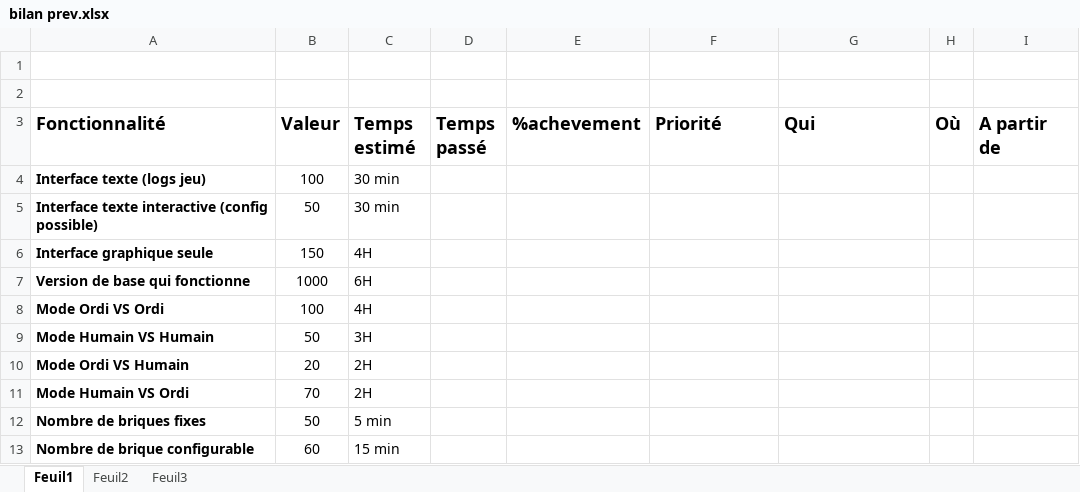
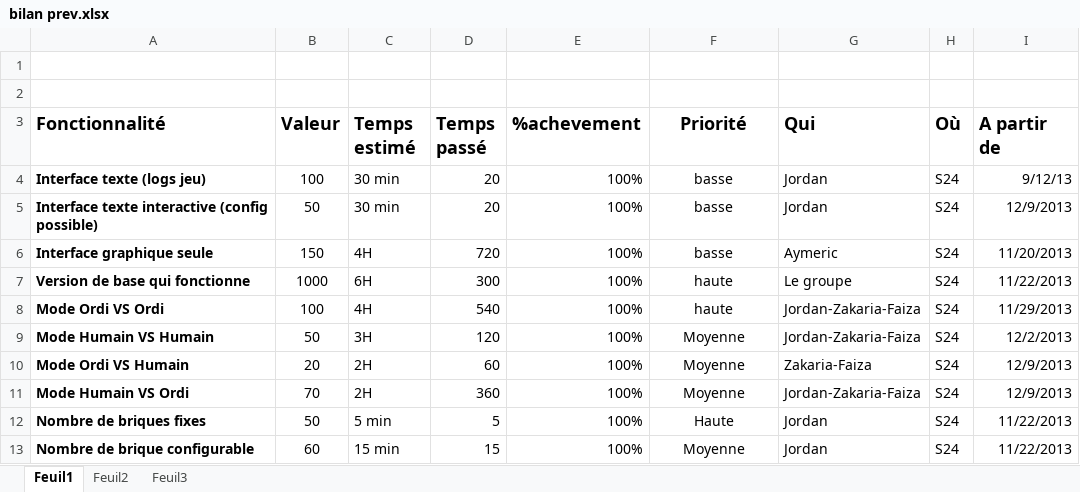
Before and after one commit to JordanMartin/MasterMind, an Excel workbook: bilan prev.xlsx, sheet Feuil1, drawn as a sheet; only a part is shown; values as stored, in another font and other column widths than the file's, no borders; conditional formats not drawn; the diff covers the shown part only; the diff names each change by its address in the sheet, - before the commit and + after, or states it on an @@ line.

```diff
--- a/bilan prev.xlsx (sheet Feuil1)
+++ b/bilan prev.xlsx (sheet Feuil1)
-F3 alignment: left
+F3 alignment: center
-D4:D5 (Temps passé): (empty)
+D4:D5 (Temps passé): 20
-E4:E13 (%achevement): (empty)
+E4:E13 (%achevement): 100%
-F4:F6 (Priorité): (empty)
+F4:F6 (Priorité): basse
-G4:G5 (Qui): (empty)
+G4:G5 (Qui): Jordan
-H4:H13 (Où): (empty)
+H4:H13 (Où): S24
-I4 (A partir de): (empty)
+I4 (A partir de): 9/12/13
-I5 (A partir de): (empty)
+I5 (A partir de): 12/9/2013
-D6 (Temps passé): (empty)
+D6 (Temps passé): 720
-G6 (Qui): (empty)
+G6 (Qui): Aymeric
-I6 (A partir de): (empty)
+I6 (A partir de): 11/20/2013
-D7 (Temps passé): (empty)
+D7 (Temps passé): 300
-F7:F8 (Priorité): (empty)
+F7:F8 (Priorité): haute
-G7 (Qui): (empty)
+G7 (Qui): Le groupe
-I7 (A partir de): (empty)
+I7 (A partir de): 11/22/2013
-D8 (Temps passé): (empty)
+D8 (Temps passé): 540
-G8:G9 (Qui): (empty)
+G8:G9 (Qui): Jordan-Zakaria-Faiza
-I8 (A partir de): (empty)
+I8 (A partir de): 11/29/2013
-D9 (Temps passé): (empty)
+D9 (Temps passé): 120
-F9:F11 (Priorité): (empty)
+F9:F11 (Priorité): Moyenne
-I9 (A partir de): (empty)
+I9 (A partir de): 12/2/2013
-D10 (Temps passé): (empty)
+D10 (Temps passé): 60
-G10 (Qui): (empty)
+G10 (Qui): Zakaria-Faiza
-I10:I11 (A partir de): (empty)
+I10:I11 (A partir de): 12/9/2013
-D11 (Temps passé): (empty)
+D11 (Temps passé): 360
-G11 (Qui): (empty)
+G11 (Qui): Jordan-Zakaria-Faiza
-D12 (Temps passé): (empty)
+D12 (Temps passé): 5
-F12 (Priorité): (empty)
+F12 (Priorité): Haute
-G12:G13 (Qui): (empty)
+G12:G13 (Qui): Jordan
-I12:I13 (A partir de): (empty)
+I12:I13 (A partir de): 11/22/2013
-D13 (Temps passé): (empty)
+D13 (Temps passé): 15
-F13 (Priorité): (empty)
+F13 (Priorité): Moyenne
```
Also changed, not shown: 24 edited cells and cell formats elsewhere in this sheet, 4 other files.
